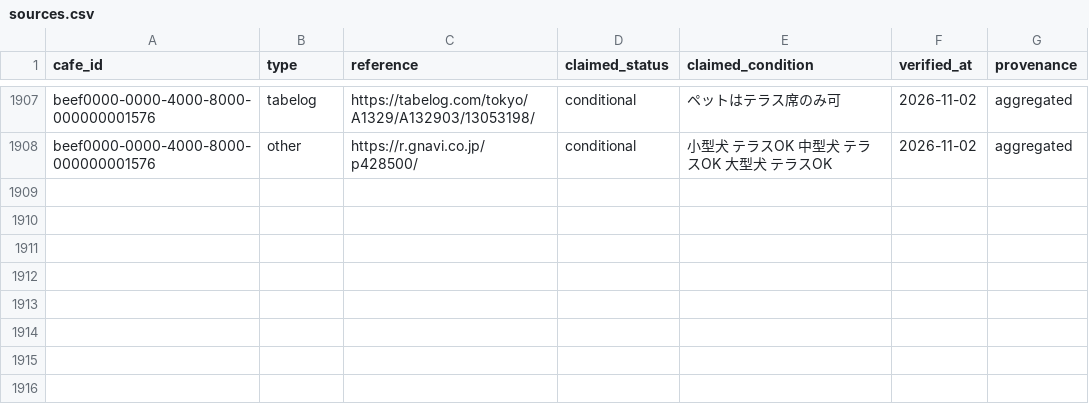
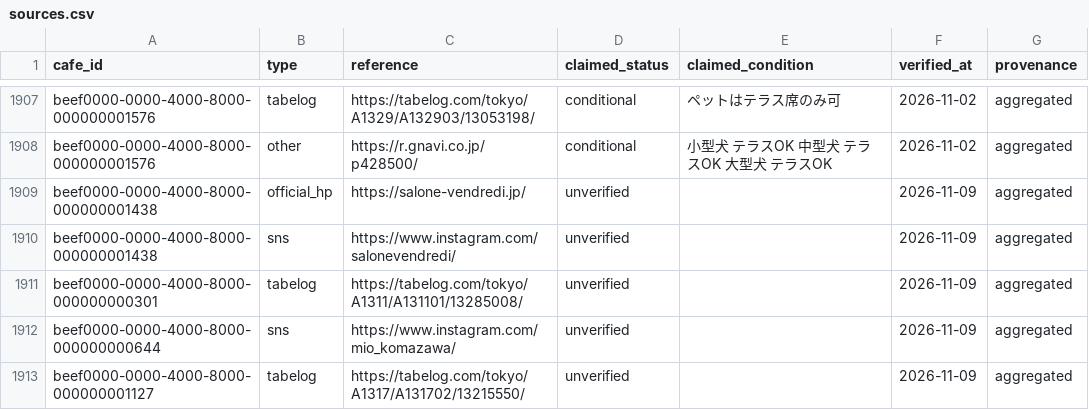
Before and after one commit to changch223/puppy-with-cafe, a CSV file: data/master/sources.csv, drawn as a sheet; only a part is shown, gaps mark what is left out; the diff names each change by its address in the sheet, - before the commit and + after, or states it on an @@ line.

```diff
--- a/data/master/sources.csv
+++ b/data/master/sources.csv
+row 1909: beef0000-0000-4000-8000-000000001438 | official_hp | https://salone-vendredi.jp/ | unverified |  | 2026-11-09 | aggregated
+row 1910: beef0000-0000-4000-8000-000000001438 | sns | https://www.instagram.com/salonevendredi/ | unverified |  | 2026-11-09 | aggregated
+row 1911: beef0000-0000-4000-8000-000000000301 | tabelog | https://tabelog.com/tokyo/A1311/A131101/13285008/ | unverified |  | 2026-11-09 | aggregated
+row 1912: beef0000-0000-4000-8000-000000000644 | sns | https://www.instagram.com/mio_komazawa/ | unverified |  | 2026-11-09 | aggregated
+row 1913: beef0000-0000-4000-8000-000000001127 | tabelog | https://tabelog.com/tokyo/A1317/A131702/13215550/ | unverified |  | 2026-11-09 | aggregated
```
Also changed, not shown: data/master/cafes.csv, 5 other files.
